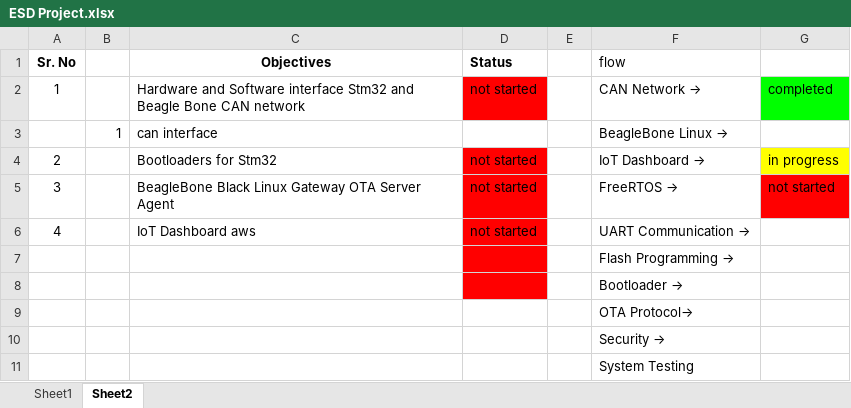
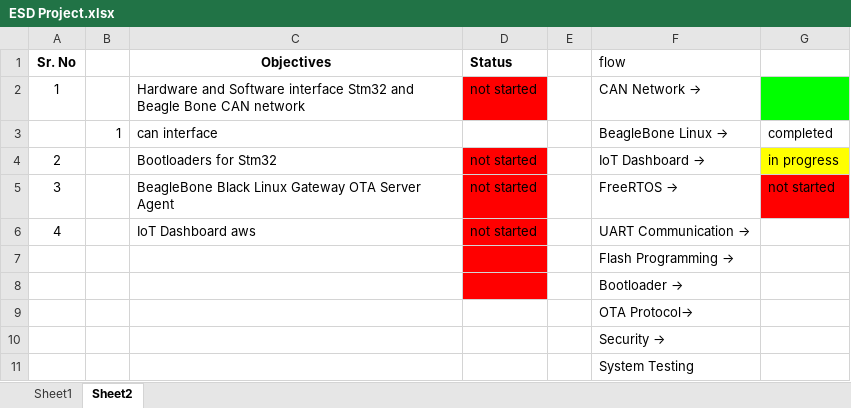
Before and after one commit to chetan1126/OTA_Bootloader, an Excel workbook: ESD Project.xlsx, sheet Sheet2, drawn as a sheet; values as stored, in another font and other column widths than the file's, no borders; the diff names each change by its address in the sheet, - before the commit and + after, or states it on an @@ line.

Commit message:
sheet2 updated

```diff
--- a/ESD Project.xlsx (sheet Sheet2)
+++ b/ESD Project.xlsx (sheet Sheet2)
-G2: completed
+G2: (empty)
-G3: (empty)
+G3: completed
```
Also changed, not shown: sheet Sheet1.
